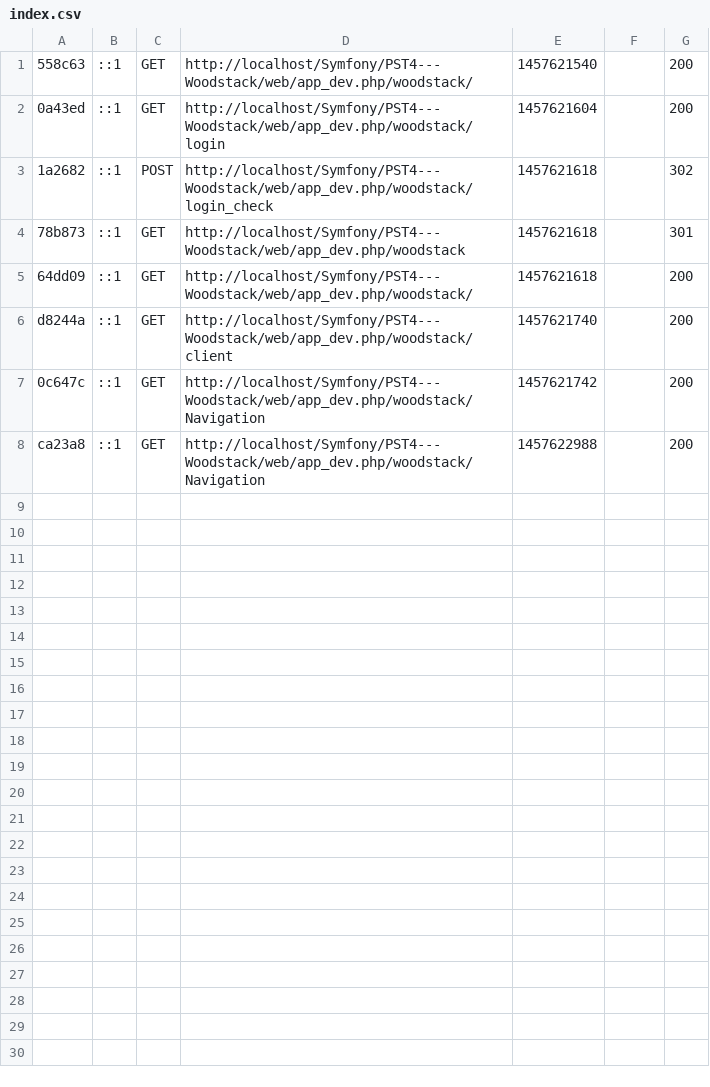
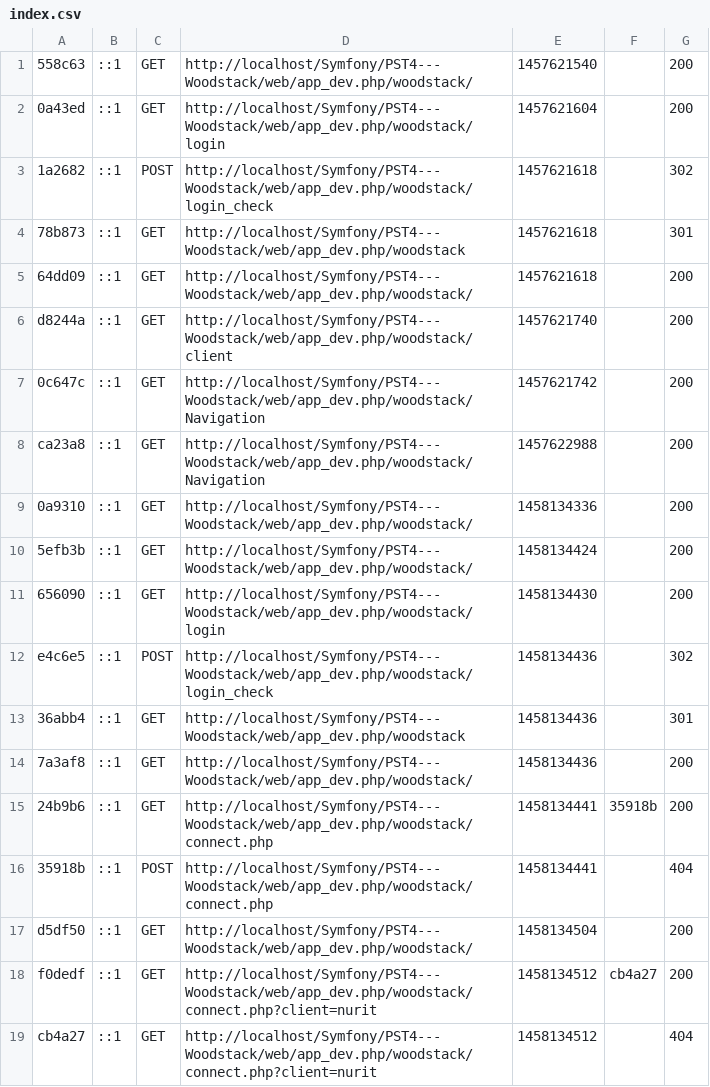
Before and after one commit to BenoitA/PST4---Woodstack, a CSV file: app/cache/dev/profiler/index.csv, drawn as a sheet; the diff names each change by its address in the sheet, - before the commit and + after, or states it on an @@ line.

Commit message:
ajout barre de recherche de client

```diff
--- a/app/cache/dev/profiler/index.csv
+++ b/app/cache/dev/profiler/index.csv
+row 9: 0a9310 | ::1 | GET | http://localhost/Symfony/PST4---Woodstack/web/app_dev.php/woodstack/ | 1458134336 |  | 200
+row 10: 5efb3b | ::1 | GET | http://localhost/Symfony/PST4---Woodstack/web/app_dev.php/woodstack/ | 1458134424 |  | 200
+row 11: 656090 | ::1 | GET | http://localhost/Symfony/PST4---Woodstack/web/app_dev.php/woodstack/login | 1458134430 |  | 200
+row 12: e4c6e5 | ::1 | POST | http://localhost/Symfony/PST4---Woodstack/web/app_dev.php/woodstack/login_check | 1458134436 |  | 302
+row 13: 36abb4 | ::1 | GET | http://localhost/Symfony/PST4---Woodstack/web/app_dev.php/woodstack | 1458134436 |  | 301
+row 14: 7a3af8 | ::1 | GET | http://localhost/Symfony/PST4---Woodstack/web/app_dev.php/woodstack/ | 1458134436 |  | 200
+row 15: 24b9b6 | ::1 | GET | http://localhost/Symfony/PST4---Woodstack/web/app_dev.php/woodstack/connect.php | 1458134441 | 35918b | 200
+row 16: 35918b | ::1 | POST | http://localhost/Symfony/PST4---Woodstack/web/app_dev.php/woodstack/connect.php | 1458134441 |  | 404
+row 17: d5df50 | ::1 | GET | http://localhost/Symfony/PST4---Woodstack/web/app_dev.php/woodstack/ | 1458134504 |  | 200
+row 18: f0dedf | ::1 | GET | http://localhost/Symfony/PST4---Woodstack/web/app_dev.php/woodstack/connect.php?client=nurit | 1458134512 | cb4a27 | 200
+row 19: cb4a27 | ::1 | GET | http://localhost/Symfony/PST4---Woodstack/web/app_dev.php/woodstack/connect.php?client=nurit | 1458134512 |  | 404
```
Also changed, not shown: 36 other files.
